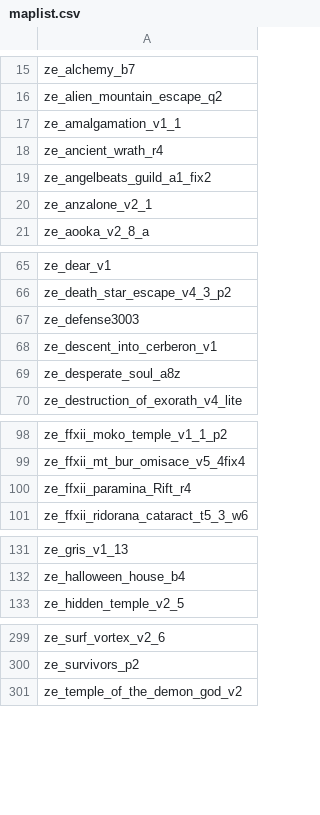
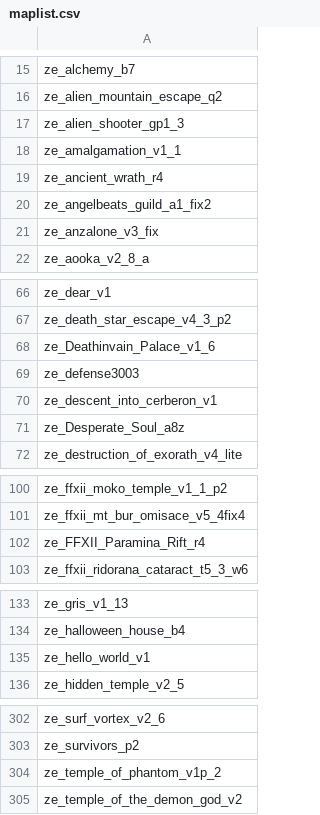
Before and after one commit to notkoen/Music-Names, a CSV file: maplist.csv, drawn as a sheet; only a part is shown, gaps mark what is left out.

Commit message:
update

```diff
--- a/maplist.csv
+++ b/maplist.csv
@@ -16,2 +16,3 @@ ze_alchemy_b7,
 ze_alien_mountain_escape_q2,
+ze_alien_shooter_gp1_3,
 ze_amalgamation_v1_1,
@@ -19,3 +20,3 @@ ze_ancient_wrath_r4,
 ze_angelbeats_guild_a1_fix2,
-ze_anzalone_v2_1,
+ze_anzalone_v3_fix,
 ze_aooka_v2_8_a,
@@ -66,5 +67,6 @@ ze_dear_v1,
 ze_death_star_escape_v4_3_p2,
+ze_Deathinvain_Palace_v1_6,
 ze_defense3003,
 ze_descent_into_cerberon_v1,
-ze_desperate_soul_a8z,
+ze_Desperate_Soul_a8z,
 ze_destruction_of_exorath_v4_lite,
@@ -99,3 +101,3 @@ ze_ffxii_moko_temple_v1_1_p2,
 ze_ffxii_mt_bur_omisace_v5_4fix4,
-ze_ffxii_paramina_Rift_r4,
+ze_FFXII_Paramina_Rift_r4,
 ze_ffxii_ridorana_cataract_t5_3_w6,
@@ -132,2 +134,3 @@ ze_gris_v1_13,
 ze_halloween_house_b4,
+ze_hello_world_v1,
 ze_hidden_temple_v2_5,
@@ -300,2 +303,3 @@ ze_surf_vortex_v2_6,
 ze_survivors_p2,
+ze_temple_of_phantom_v1p_2,
 ze_temple_of_the_demon_god_v2,
```
